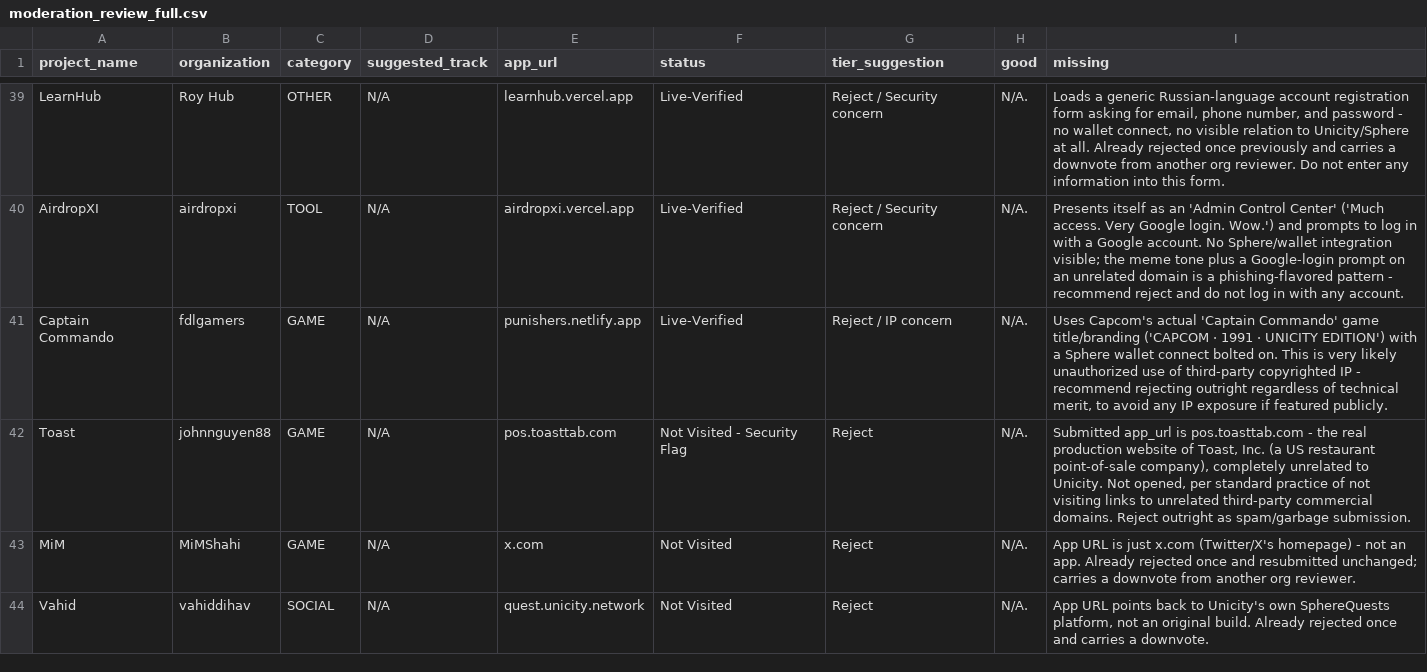
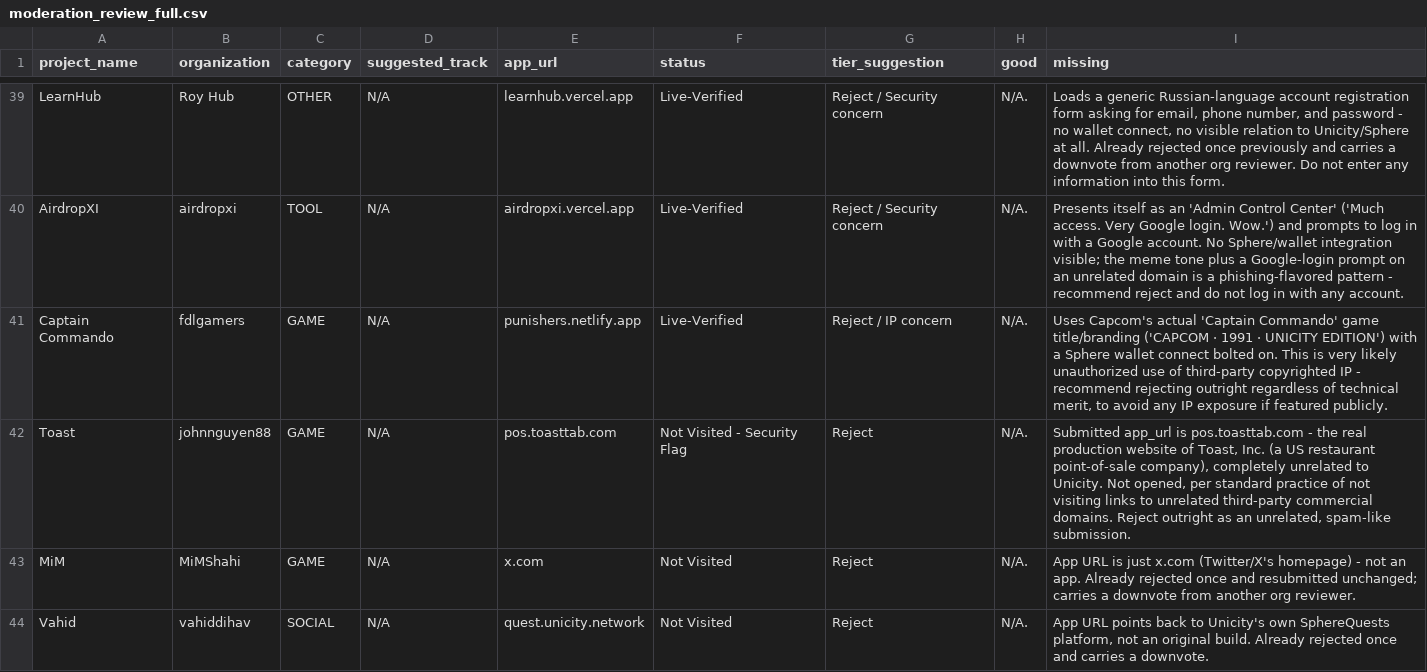
Before and after one commit to unicity-sphere/apps-review, a CSV file: data/moderation_review_full.csv, drawn as a sheet; only a part is shown, gaps mark what is left out.

Commit message:
adjustments to the report

```diff
--- a/data/moderation_review_full.csv
+++ b/data/moderation_review_full.csv
@@ -41,3 +41,3 @@ AirdropXI,airdropxi,TOOL,N/A,airdropxi.vercel.app,Live-Verified,Reject / Securit
 Captain Commando,fdlgamers,GAME,N/A,punishers.netlify.app,Live-Verified,Reject / IP concern,N/A.,"Uses Capcom's actual 'Captain Commando' game title/branding ('CAPCOM · 1991 · UNICITY EDITION') with a Sphere wallet connect bolted on. This is very likely unauthorized use of third-party copyrighted IP - recommend rejecting outright regardless of technical merit, to avoid any IP exposure if featured publicly."
-Toast,johnnguyen88,GAME,N/A,pos.toasttab.com,Not Visited - Security Flag,Reject,N/A.,"Submitted app_url is pos.toasttab.com - the real production website of Toast, Inc. (a US restaurant point-of-sale company), completely unrelated to Unicity. Not opened, per standard practice of not visiting links to unrelated third-party commercial domains. Reject outright as spam/garbage submission."
+Toast,johnnguyen88,GAME,N/A,pos.toasttab.com,Not Visited - Security Flag,Reject,N/A.,"Submitted app_url is pos.toasttab.com - the real production website of Toast, Inc. (a US restaurant point-of-sale company), completely unrelated to Unicity. Not opened, per standard practice of not visiting links to unrelated third-party commercial domains. Reject outright as an unrelated, spam-like submission."
 MiM,MiMShahi,GAME,N/A,x.com,Not Visited,Reject,N/A.,App URL is just x.com (Twitter/X's homepage) - not an app. Already rejected once and resubmitted unchanged; carries a downvote from another org reviewer.
```
